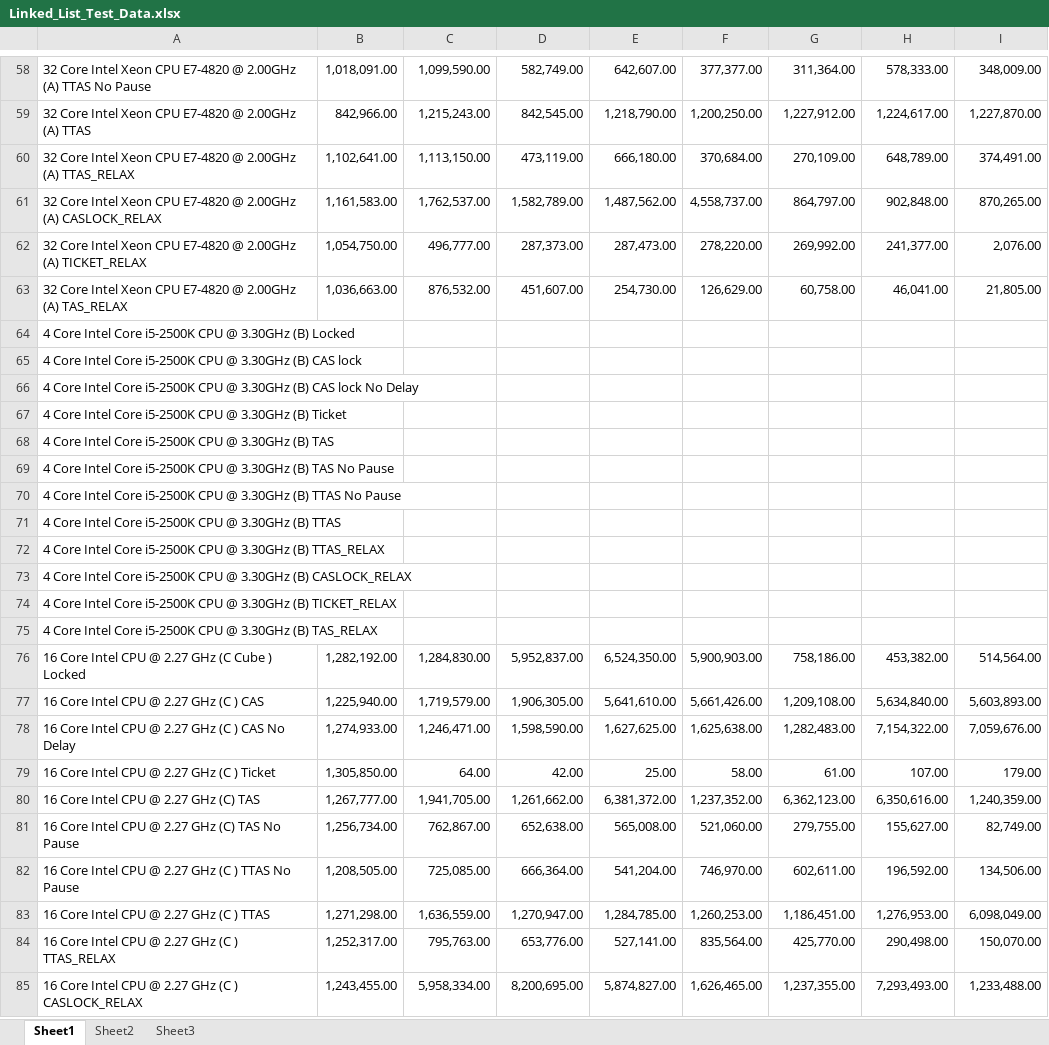
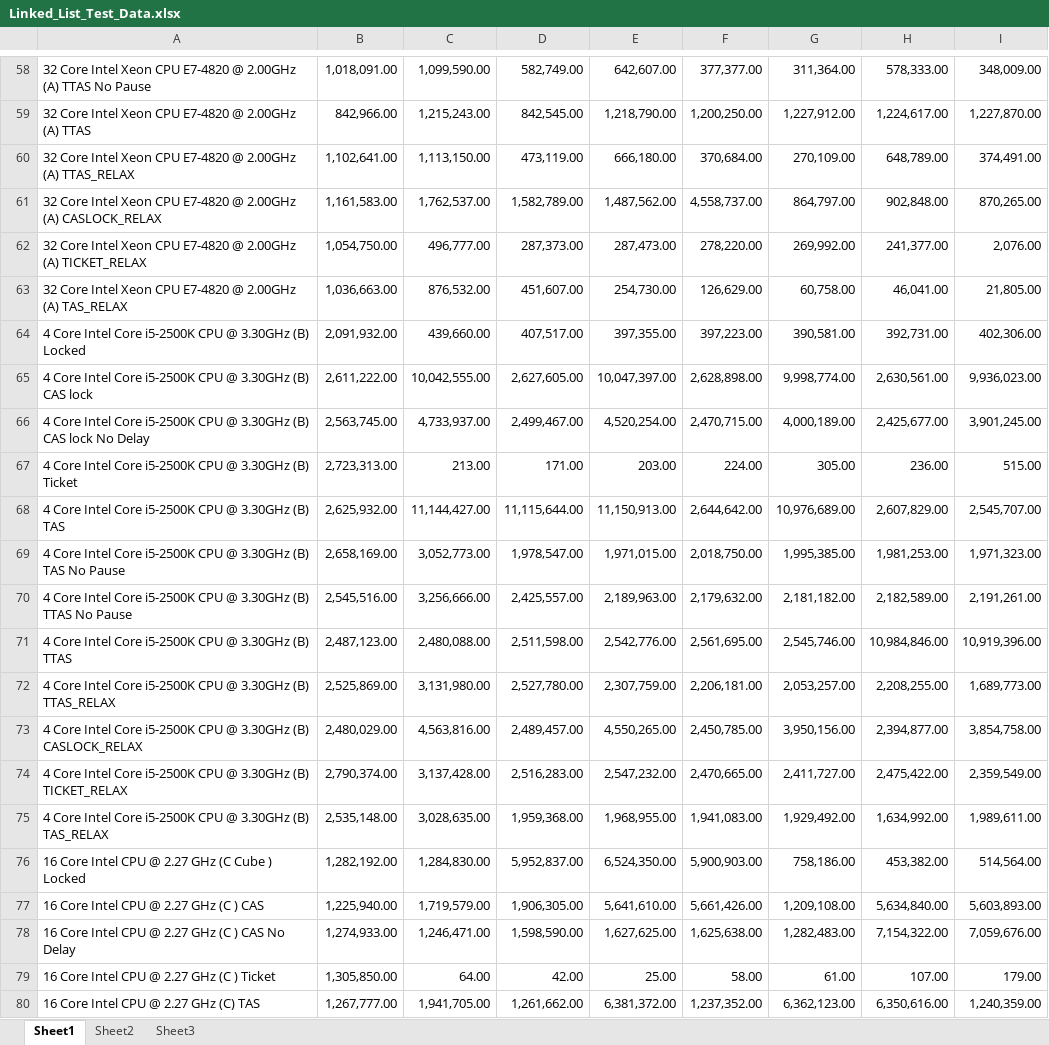
Before and after one commit to gibsonma/FYP, an Excel workbook: Data Structures/linked_list/Linked_List_Test_Data.xlsx, sheet Sheet1, drawn as a sheet; only a part is shown, gaps mark what is left out; the shorter side is filled out with more unchanged rows; values as stored, in another font and other column widths than the file's, no borders; charts and pictures not drawn; removed rows and columns are numbered as before the commit, all else as after; the diff names each change by its address in the sheet, - before the commit and + after, or states it on an @@ line.

```diff
--- a/Data Structures/linked_list/Linked_List_Test_Data.xlsx (sheet Sheet1)
+++ b/Data Structures/linked_list/Linked_List_Test_Data.xlsx (sheet Sheet1)
-row 64: 4 Core Intel Core i5-2500K CPU @ 3.30GHz (B) Locked
-row 65: 4 Core Intel Core i5-2500K CPU @ 3.30GHz (B) CAS lock
-row 66: 4 Core Intel Core i5-2500K CPU @ 3.30GHz (B) CAS lock No Delay
-row 67: 4 Core Intel Core i5-2500K CPU @ 3.30GHz (B) Ticket
-row 68: 4 Core Intel Core i5-2500K CPU @ 3.30GHz (B) TAS
-row 69: 4 Core Intel Core i5-2500K CPU @ 3.30GHz (B) TAS No Pause
-row 70: 4 Core Intel Core i5-2500K CPU @ 3.30GHz (B) TTAS No Pause
-row 71: 4 Core Intel Core i5-2500K CPU @ 3.30GHz (B) TTAS
-row 72: 4 Core Intel Core i5-2500K CPU @ 3.30GHz (B) TTAS_RELAX
-row 73: 4 Core Intel Core i5-2500K CPU @ 3.30GHz (B) CASLOCK_RELAX
-row 74: 4 Core Intel Core i5-2500K CPU @ 3.30GHz (B) TICKET_RELAX
-row 75: 4 Core Intel Core i5-2500K CPU @ 3.30GHz (B) TAS_RELAX
+row 64: 4 Core Intel Core i5-2500K CPU @ 3.30GHz (B) Locked | 2,091,932.00 | 439,660.00 | 407,517.00 | 397,355.00 | 397,223.00 | 390,581.00 | 392,731.00 | 402,306.00
+row 65: 4 Core Intel Core i5-2500K CPU @ 3.30GHz (B) CAS lock | 2,611,222.00 | 10,042,555.00 | 2,627,605.00 | 10,047,397.00 | 2,628,898.00 | 9,998,774.00 | 2,630,561.00 | 9,936,023.00
+row 66: 4 Core Intel Core i5-2500K CPU @ 3.30GHz (B) CAS lock No Delay | 2,563,745.00 | 4,733,937.00 | 2,499,467.00 | 4,520,254.00 | 2,470,715.00 | 4,000,189.00 | 2,425,677.00 | 3,901,245.00
+row 67: 4 Core Intel Core i5-2500K CPU @ 3.30GHz (B) Ticket | 2,723,313.00 | 213.00 | 171.00 | 203.00 | 224.00 | 305.00 | 236.00 | 515.00
+row 68: 4 Core Intel Core i5-2500K CPU @ 3.30GHz (B) TAS | 2,625,932.00 | 11,144,427.00 | 11,115,644.00 | 11,150,913.00 | 2,644,642.00 | 10,976,689.00 | 2,607,829.00 | 2,545,707.00
+row 69: 4 Core Intel Core i5-2500K CPU @ 3.30GHz (B) TAS No Pause | 2,658,169.00 | 3,052,773.00 | 1,978,547.00 | 1,971,015.00 | 2,018,750.00 | 1,995,385.00 | 1,981,253.00 | 1,971,323.00
+row 70: 4 Core Intel Core i5-2500K CPU @ 3.30GHz (B) TTAS No Pause | 2,545,516.00 | 3,256,666.00 | 2,425,557.00 | 2,189,963.00 | 2,179,632.00 | 2,181,182.00 | 2,182,589.00 | 2,191,261.00
+row 71: 4 Core Intel Core i5-2500K CPU @ 3.30GHz (B) TTAS | 2,487,123.00 | 2,480,088.00 | 2,511,598.00 | 2,542,776.00 | 2,561,695.00 | 2,545,746.00 | 10,984,846.00 | 10,919,396.00
+row 72: 4 Core Intel Core i5-2500K CPU @ 3.30GHz (B) TTAS_RELAX | 2,525,869.00 | 3,131,980.00 | 2,527,780.00 | 2,307,759.00 | 2,206,181.00 | 2,053,257.00 | 2,208,255.00 | 1,689,773.00
+row 73: 4 Core Intel Core i5-2500K CPU @ 3.30GHz (B) CASLOCK_RELAX | 2,480,029.00 | 4,563,816.00 | 2,489,457.00 | 4,550,265.00 | 2,450,785.00 | 3,950,156.00 | 2,394,877.00 | 3,854,758.00
+row 74: 4 Core Intel Core i5-2500K CPU @ 3.30GHz (B) TICKET_RELAX | 2,790,374.00 | 3,137,428.00 | 2,516,283.00 | 2,547,232.00 | 2,470,665.00 | 2,411,727.00 | 2,475,422.00 | 2,359,549.00
+row 75: 4 Core Intel Core i5-2500K CPU @ 3.30GHz (B) TAS_RELAX | 2,535,148.00 | 3,028,635.00 | 1,959,368.00 | 1,968,955.00 | 1,941,083.00 | 1,929,492.00 | 1,634,992.00 | 1,989,611.00
```
Also changed, not shown: charts or pictures, Data Structures/Ring_Buffer/Ring_Buffer_Test_Data.xlsx, Data Structures/Single_Producer_Single_Consumer_Ring_Buffer/SPSC_Ring_Buffer.xlsx, 10 other files.
